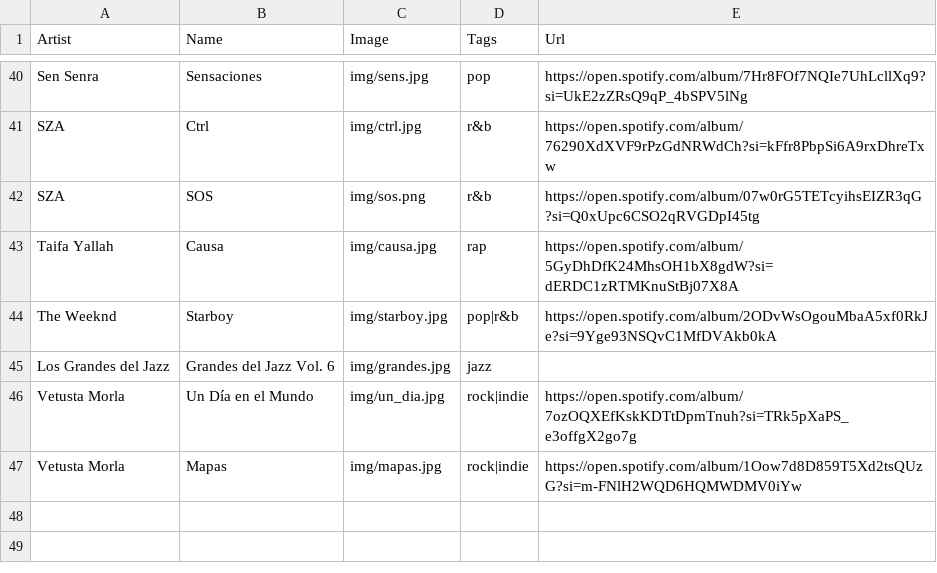
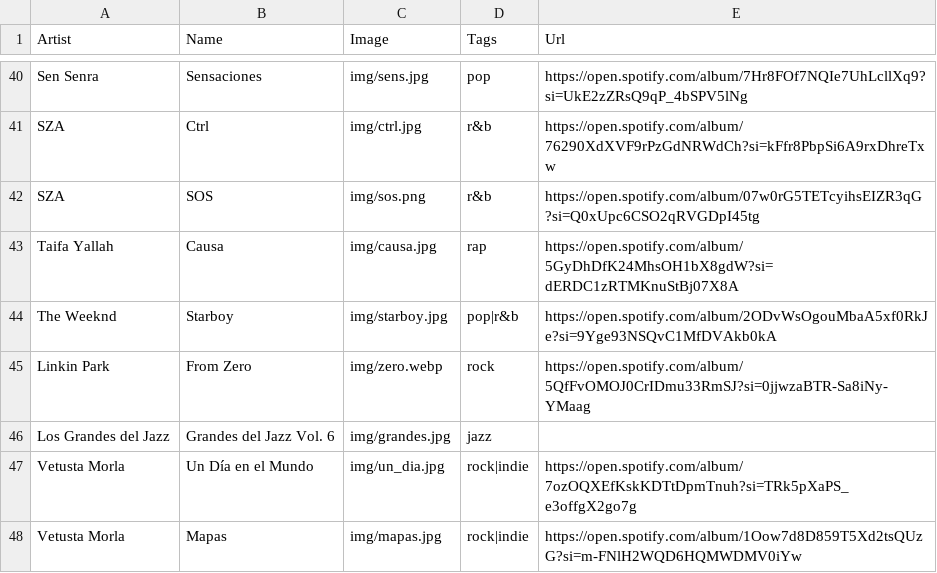
Before and after one commit to ruzzz05/vinyl, a CSV file: musica.csv, drawn as a sheet; only a part is shown, gaps mark what is left out; the diff names each change by its address in the sheet, - before the commit and + after, or states it on an @@ line.

Commit message:
From Zero - Linkin Park

```diff
--- a/musica.csv
+++ b/musica.csv
+row 45: Linkin Park | From Zero | img/zero.webp | rock | https://open.spotify.com/album/5QfFvOMOJ0CrIDmu33RmSJ?si=0jjwzaBTR-Sa8iNy-YMaag
```
Also changed, not shown: 1 other file.
